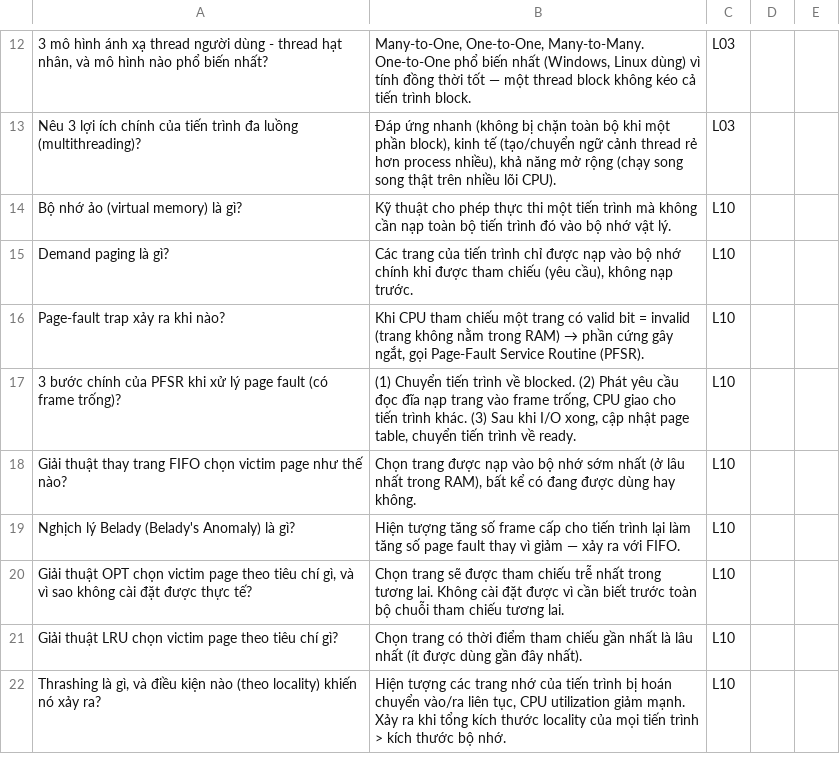
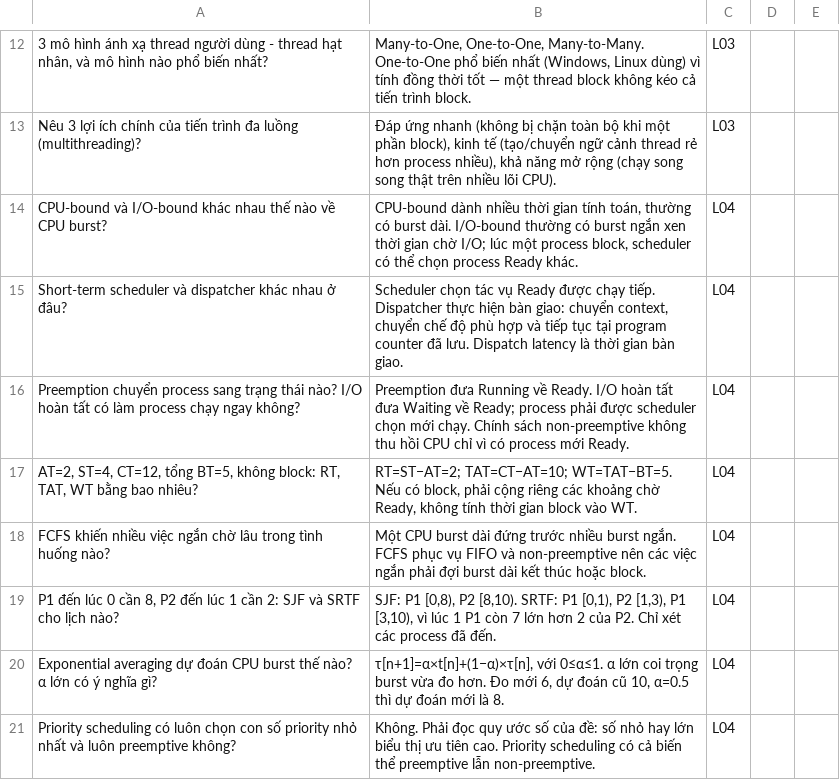
Before and after one commit to papercoding22/scientia-academica, a CSV file: semesters/2025-2026-S3/IT007-operating-systems/exam-prep/flashcards.csv, drawn as a sheet; only a part is shown, gaps mark what is left out; the shorter side is filled out with more unchanged rows; the diff covers the shown part only; the diff names each change by its address in the sheet, - before the commit and + after, or states it on an @@ line.

Commit message:
IT007: note buổi 4 + 15 flashcard

```diff
--- a/semesters/2025-2026-S3/IT007-operating-systems/exam-prep/flashcards.csv
+++ b/semesters/2025-2026-S3/IT007-operating-systems/exam-prep/flashcards.csv
+row 14: CPU-bound và I/O-bound khác nhau thế nào về CPU burst? | CPU-bound dành nhiều thời gian tính toán, thường có burst dài. I/O-bound thường có burst ngắn xen thời gian chờ I/O; lúc một process block, scheduler có thể chọn process Ready khác. | L04
+row 15: Short-term scheduler và dispatcher khác nhau ở đâu? | Scheduler chọn tác vụ Ready được chạy tiếp. Dispatcher thực hiện bàn giao: chuyển context, chuyển chế độ phù hợp và tiếp tục tại program counter đã lưu. Dispatch latency là thời gian bàn giao. | L04
+row 16: Preemption chuyển process sang trạng thái nào? I/O hoàn tất có làm process chạy ngay không? | Preemption đưa Running về Ready. I/O hoàn tất đưa Waiting về Ready; process phải được scheduler chọn mới chạy. Chính sách non-preemptive không thu hồi CPU chỉ vì có process mới Ready. | L04
+row 17: AT=2, ST=4, CT=12, tổng BT=5, không block: RT, TAT, WT bằng bao nhiêu? | RT=ST−AT=2; TAT=CT−AT=10; WT=TAT−BT=5. Nếu có block, phải cộng riêng các khoảng chờ Ready, không tính thời gian block vào WT. | L04
+row 18: FCFS khiến nhiều việc ngắn chờ lâu trong tình huống nào? | Một CPU burst dài đứng trước nhiều burst ngắn. FCFS phục vụ FIFO và non-preemptive nên các việc ngắn phải đợi burst dài kết thúc hoặc block. | L04
+row 19: P1 đến lúc 0 cần 8, P2 đến lúc 1 cần 2: SJF và SRTF cho lịch nào? | SJF: P1 [0,8), P2 [8,10). SRTF: P1 [0,1), P2 [1,3), P1 [3,10), vì lúc 1 P1 còn 7 lớn hơn 2 của P2. Chỉ xét các process đã đến. | L04
+row 20: Exponential averaging dự đoán CPU burst thế nào? α lớn có ý nghĩa gì? | τ[n+1]=α×t[n]+(1−α)×τ[n], với 0≤α≤1. α lớn coi trọng burst vừa đo hơn. Đo mới 6, dự đoán cũ 10, α=0.5 thì dự đoán mới là 8. | L04
+row 21: Priority scheduling có luôn chọn con số priority nhỏ nhất và luôn preemptive không? | Không. Phải đọc quy ước số của đề: số nhỏ hay lớn biểu thị ưu tiên cao. Priority scheduling có cả biến thể preemptive lẫn non-preemptive. | L04
```
Also changed, not shown: 7 added rows and 4 edited cells elsewhere in this file, 6 other files.
